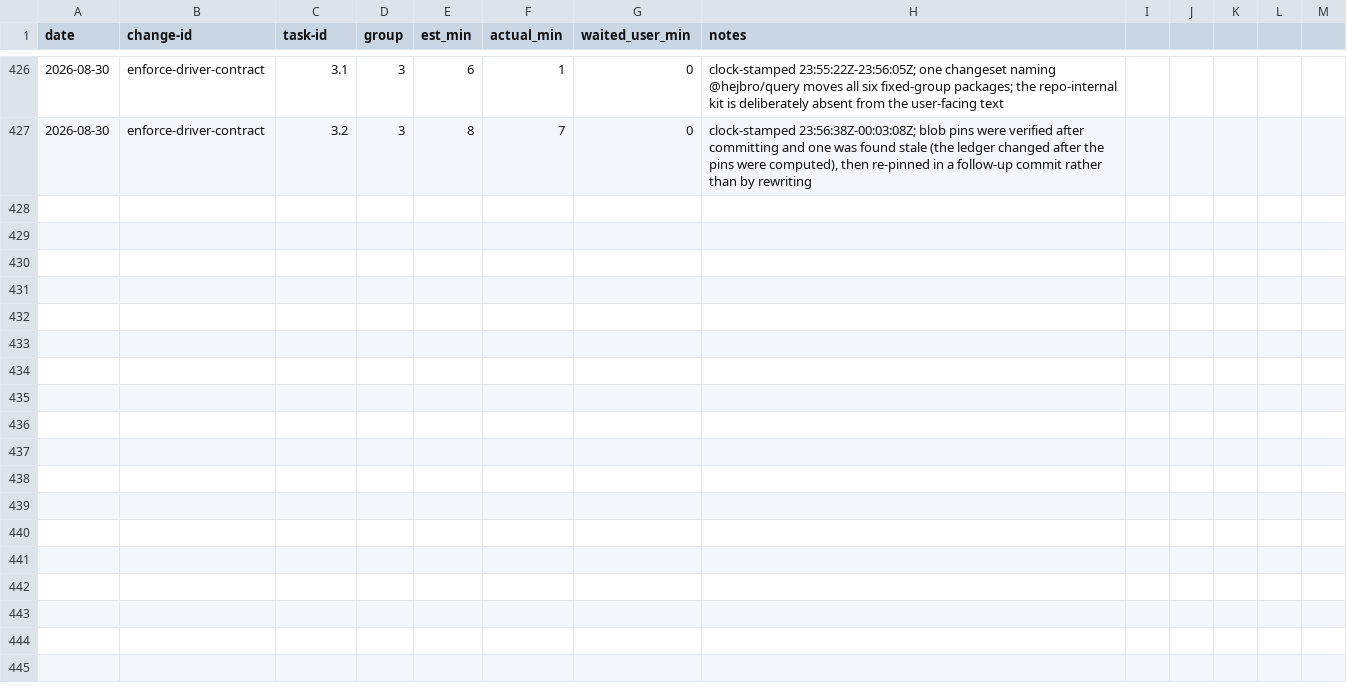
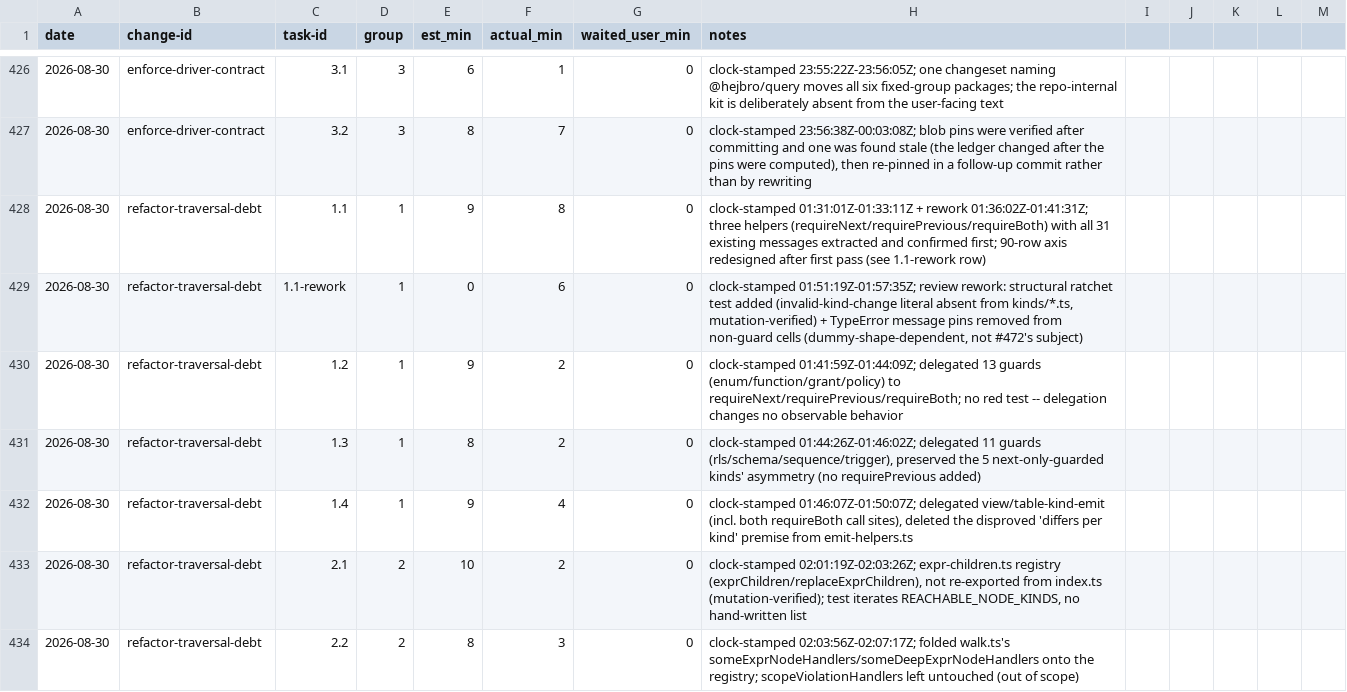
Before and after one commit to quickstart-now/hejbro, a CSV file: openspec/task-times.csv, drawn as a sheet; only a part is shown, gaps mark what is left out; the diff covers the shown part only; the diff names each change by its address in the sheet, - before the commit and + after, or states it on an @@ line.

Commit message:
chore(release): changeset, task-times, and readme badges (4.1)
One patch changeset naming @hejbro/core -- the five/six published
packages are a fixed group, so this moves them all together. Follow-up
issue #515 filed under #412 (core-internal traversal tables and
snapshot guards that presets/query can't fold without a public core
export -- one issue, one decision). #514 (referential-action gap) was
already filed in group 3, before task 3.5 needed to cite it.

openspec/task-times.csv gains 13 rows for this change's own groups 1-3
(clock-stamped, verified against the recorded date -u pairs, not
reconstructed from memory). README's CRAP and task-time badges
regenerated from that state (TURBO_FORCE=1, to avoid replaying another
worktree's cached logs): 1521 -> 1489 named functions (the
deduplication these two groups' own refactors produced), estimate
multiplier 1.63x -> 1.59x.

Follow-up issue (iii) (golden-corpus rename coverage) is not filed yet
-- tasks.md's own claim ("0 of 14 golden cases exercise --rename") was
measured wrong (packages/core/test/golden/cases/table-index-methods
does, byte-compared); confirming the corrected framing before filing.

```diff
--- a/openspec/task-times.csv
+++ b/openspec/task-times.csv
+row 428: 2026-08-30 | refactor-traversal-debt | 1.1 | 1 | 9 | 8 | 0 | clock-stamped 01:31:01Z-01:33:11Z + rework 01:36:02Z-01:41:31Z; three helpers (requireNext/requirePrevious/requireBoth) with all 31 existing messages extracted and confirmed first; 90-row axis redesigned after first pass (see 1.1-rework row)
+row 429: 2026-08-30 | refactor-traversal-debt | 1.1-rework | 1 | 0 | 6 | 0 | clock-stamped 01:51:19Z-01:57:35Z; review rework: structural ratchet test added (invalid-kind-change literal absent from kinds/*.ts, mutation-verified) + TypeError message pins removed from non-guard cells (dummy-shape-dependent, not #472's subject)
+row 430: 2026-08-30 | refactor-traversal-debt | 1.2 | 1 | 9 | 2 | 0 | clock-stamped 01:41:59Z-01:44:09Z; delegated 13 guards (enum/function/grant/policy) to requireNext/requirePrevious/requireBoth; no red test -- delegation changes no observable behavior
+row 431: 2026-08-30 | refactor-traversal-debt | 1.3 | 1 | 8 | 2 | 0 | clock-stamped 01:44:26Z-01:46:02Z; delegated 11 guards (rls/schema/sequence/trigger), preserved the 5 next-only-guarded kinds' asymmetry (no requirePrevious added)
+row 432: 2026-08-30 | refactor-traversal-debt | 1.4 | 1 | 9 | 4 | 0 | clock-stamped 01:46:07Z-01:50:07Z; delegated view/table-kind-emit (incl. both requireBoth call sites), deleted the disproved 'differs per kind' premise from emit-helpers.ts
+row 433: 2026-08-30 | refactor-traversal-debt | 2.1 | 2 | 10 | 2 | 0 | clock-stamped 02:01:19Z-02:03:26Z; expr-children.ts registry (exprChildren/replaceExprChildren), not re-exported from index.ts (mutation-verified); test iterates REACHABLE_NODE_KINDS, no hand-written list
+row 434: 2026-08-30 | refactor-traversal-debt | 2.2 | 2 | 8 | 3 | 0 | clock-stamped 02:03:56Z-02:07:17Z; folded walk.ts's someExprNodeHandlers/someDeepExprNodeHandlers onto the registry; scopeViolationHandlers left untouched (out of scope)
```
Also changed, not shown: 6 added rows elsewhere in this file, 3 other files.
